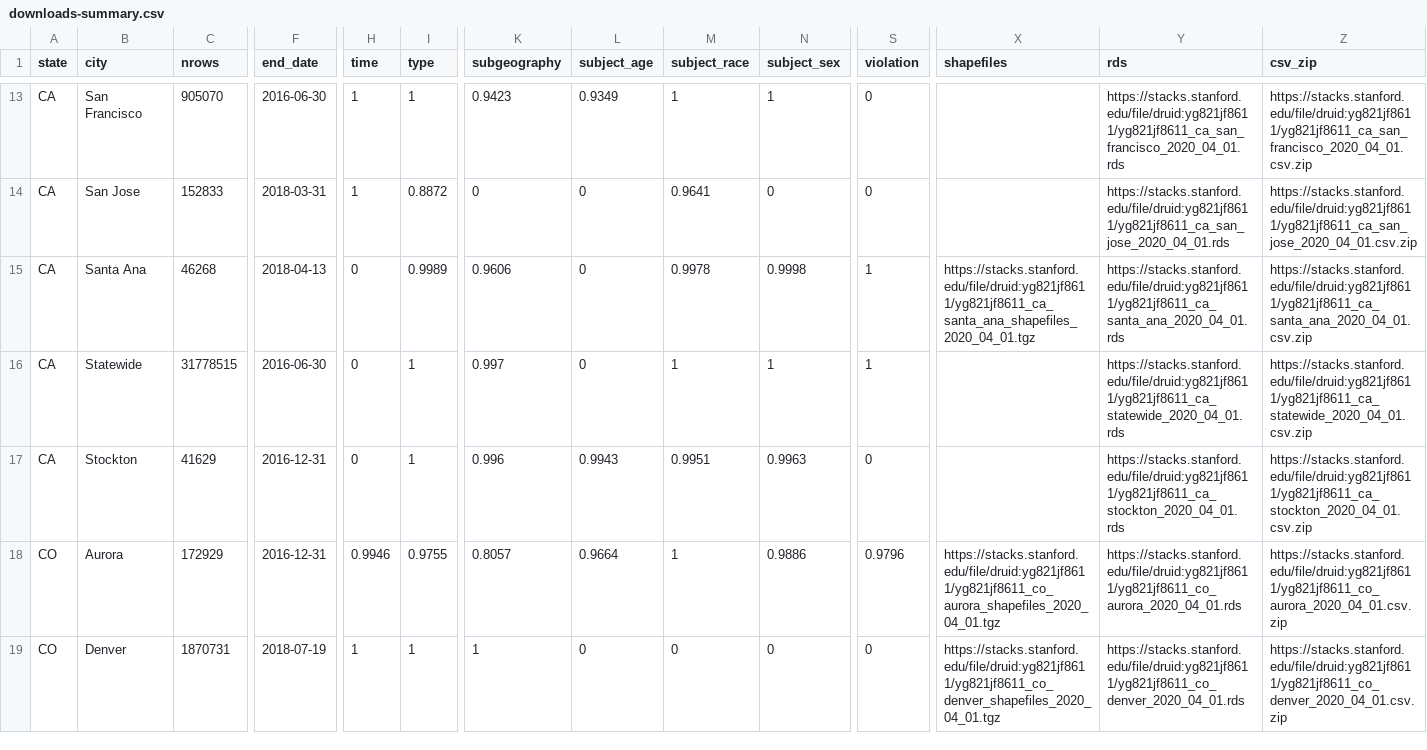
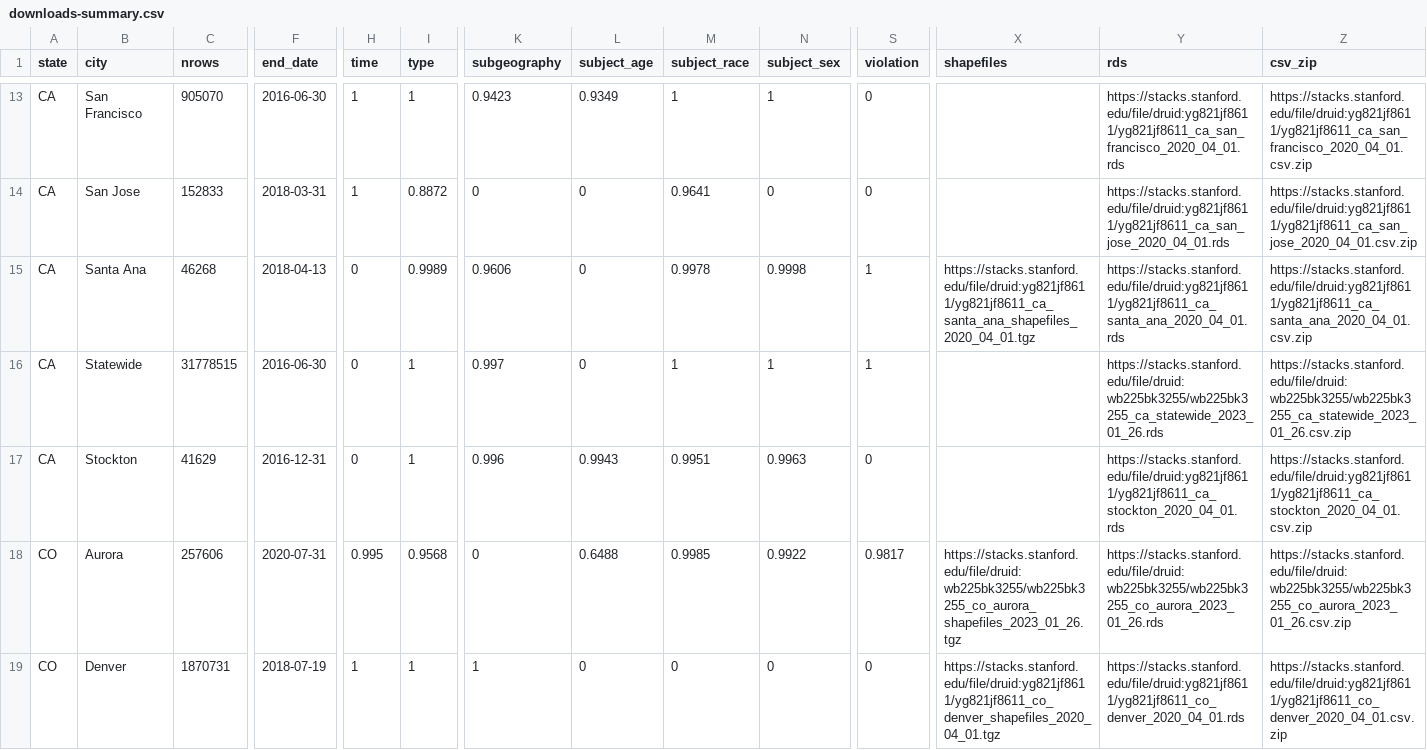
Before and after one commit to 5harad/5harad.github.io, a CSV file: _data/downloads-summary.csv, drawn as a sheet; only a part is shown, gaps mark what is left out; the diff covers the shown part only; the diff names each change by its address in the sheet, - before the commit and + after, or states it on an @@ line.

Commit message:
Update with refreshed data.

```diff
--- a/_data/downloads-summary.csv
+++ b/_data/downloads-summary.csv
-Y16 (rds): https://stacks.stanford.edu/file/druid:yg821jf8611/yg821jf8611_ca_statewide_2020_04_01.rds
+Y16 (rds): https://stacks.stanford.edu/file/druid:wb225bk3255/wb225bk3255_ca_statewide_2023_01_26.rds
-Z16 (csv_zip): https://stacks.stanford.edu/file/druid:yg821jf8611/yg821jf8611_ca_statewide_2020_04_01.csv.zip
+Z16 (csv_zip): https://stacks.stanford.edu/file/druid:wb225bk3255/wb225bk3255_ca_statewide_2023_01_26.csv.zip
-C18 (nrows): 172929
+C18 (nrows): 257606
-F18 (end_date): 2016-12-31
+F18 (end_date): 2020-07-31
-H18 (time): 0.9946
+H18 (time): 0.995
-I18 (type): 0.9755
+I18 (type): 0.9568
-K18 (subgeography): 0.8057
+K18 (subgeography): 0
-L18 (subject_age): 0.9664
+L18 (subject_age): 0.6488
-M18 (subject_race): 1
+M18 (subject_race): 0.9985
-N18 (subject_sex): 0.9886
+N18 (subject_sex): 0.9922
-S18 (violation): 0.9796
+S18 (violation): 0.9817
-X18 (shapefiles): https://stacks.stanford.edu/file/druid:yg821jf8611/yg821jf8611_co_aurora_shapefiles_2020_04_01.tgz
+X18 (shapefiles): https://stacks.stanford.edu/file/druid:wb225bk3255/wb225bk3255_co_aurora_shapefiles_2023_01_26.tgz
-Y18 (rds): https://stacks.stanford.edu/file/druid:yg821jf8611/yg821jf8611_co_aurora_2020_04_01.rds
+Y18 (rds): https://stacks.stanford.edu/file/druid:wb225bk3255/wb225bk3255_co_aurora_2023_01_26.rds
-Z18 (csv_zip): https://stacks.stanford.edu/file/druid:yg821jf8611/yg821jf8611_co_aurora_2020_04_01.csv.zip
+Z18 (csv_zip): https://stacks.stanford.edu/file/druid:wb225bk3255/wb225bk3255_co_aurora_2023_01_26.csv.zip
```
Also changed, not shown: 106 edited cells elsewhere in this file.
